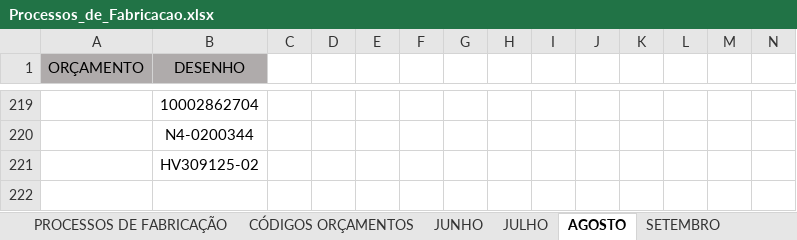
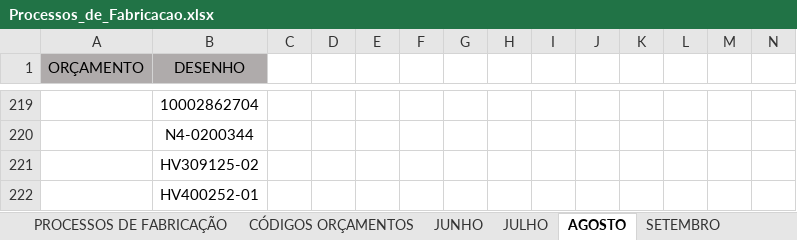
Before and after one commit to MatheusRiosBarcelos/Analise_horas, an Excel workbook: Processos_de_Fabricacao.xlsx, sheet AGOSTO, drawn as a sheet; only a part is shown, gaps mark what is left out; values as stored, in another font and other column widths than the file's, no borders; conditional formats not drawn; rows hold the shown columns only; the diff names each change by its address in the sheet, - before the commit and + after, or states it on an @@ line.

Commit message:
Adicionando novo arquivo

```diff
--- a/Processos_de_Fabricacao.xlsx (sheet AGOSTO)
+++ b/Processos_de_Fabricacao.xlsx (sheet AGOSTO)
+row 222:  | HV400252-01
```
Also changed, not shown: sheet PROCESSOS DE FABRICAÇÃO.
